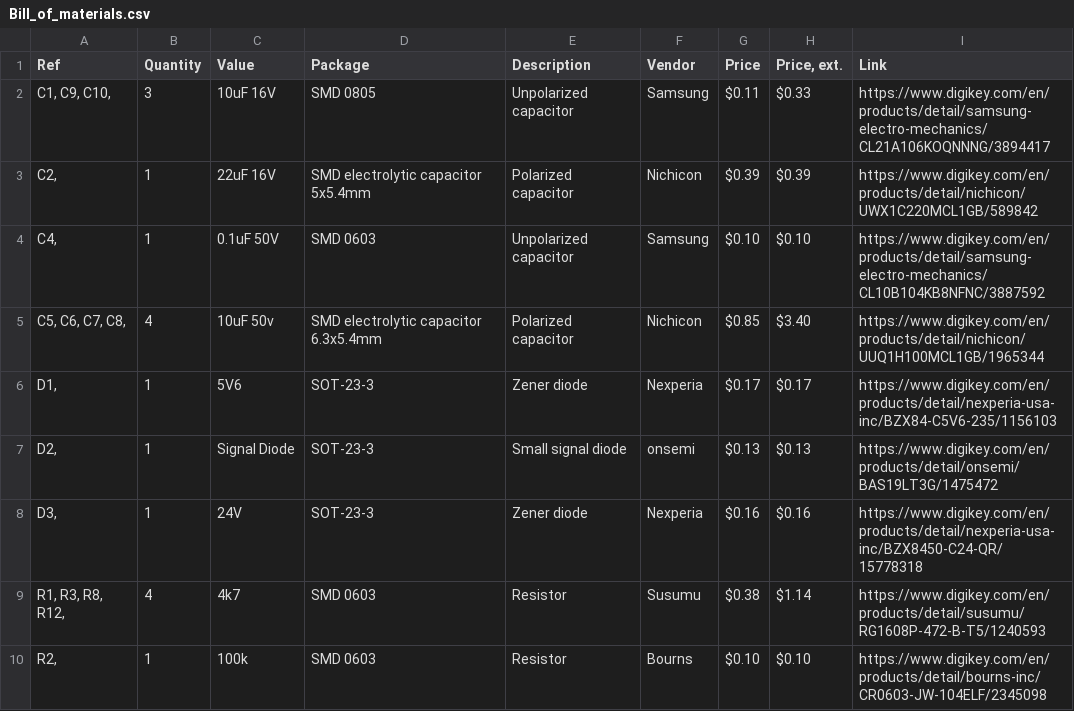
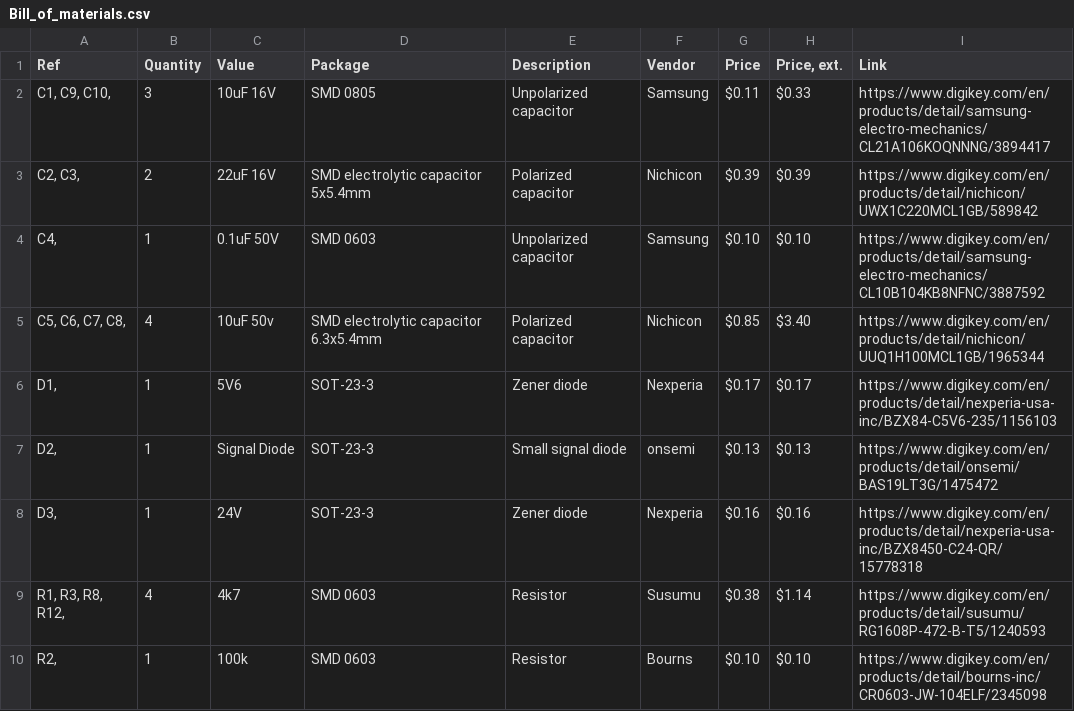
Before and after one commit to loudifier/OpenRefMic, a CSV file: Bill_of_materials.csv, drawn as a sheet; only a part is shown.

Commit message:
Add C3 to BOM

```diff
--- a/Bill_of_materials.csv
+++ b/Bill_of_materials.csv
@@ -2,3 +2,3 @@ Ref,Quantity,Value,Package,Description,Vendor,Price,"Price, ext.",Link
 "C1, C9, C10, ",3,10uF 16V,SMD 0805,Unpolarized capacitor,Samsung,$0.11,$0.33,https://www.digikey.com/en/products/detail/samsung-electro-mechanics/CL21A106KOQNNNG/3894417
-"C2, ",1,22uF 16V,SMD electrolytic capacitor 5x5.4mm,Polarized capacitor,Nichicon,$0.39,$0.39,https://www.digikey.com/en/products/detail/nichicon/UWX1C220MCL1GB/589842
+"C2, C3, ",2,22uF 16V,SMD electrolytic capacitor 5x5.4mm,Polarized capacitor,Nichicon,$0.39,$0.39,https://www.digikey.com/en/products/detail/nichicon/UWX1C220MCL1GB/589842
 "C4, ",1,0.1uF 50V,SMD 0603,Unpolarized capacitor,Samsung,$0.10,$0.10,https://www.digikey.com/en/products/detail/samsung-electro-mechanics/CL10B104KB8NFNC/3887592
```
